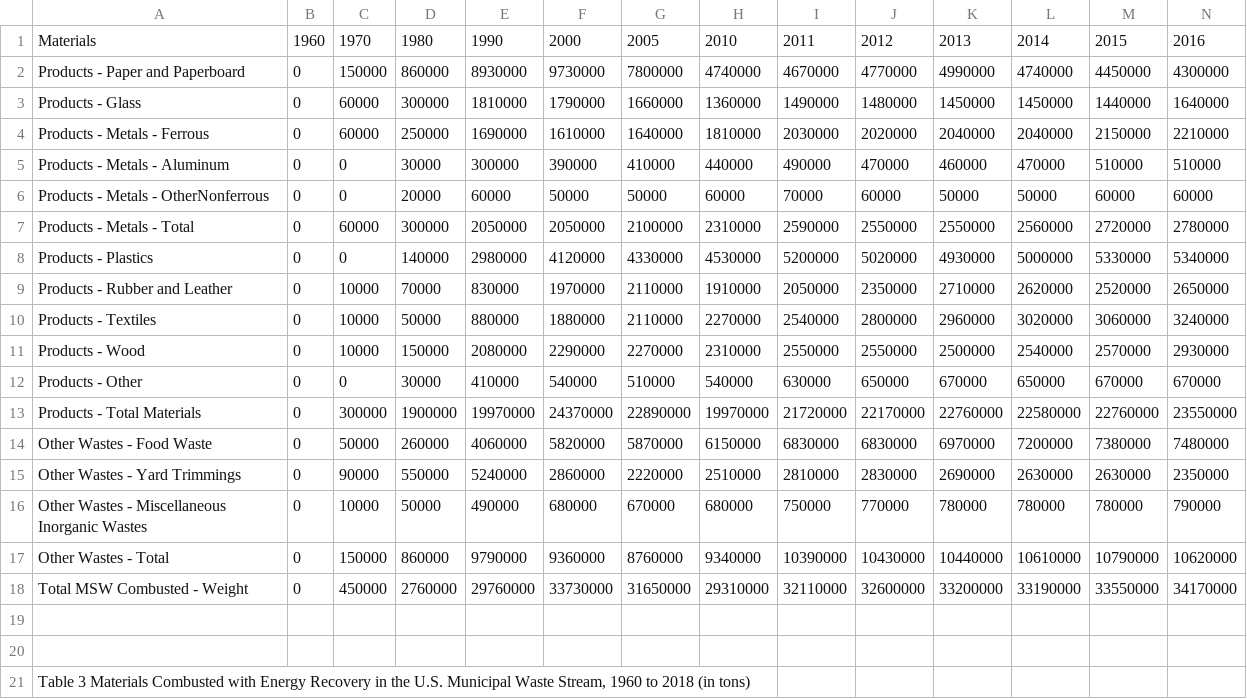
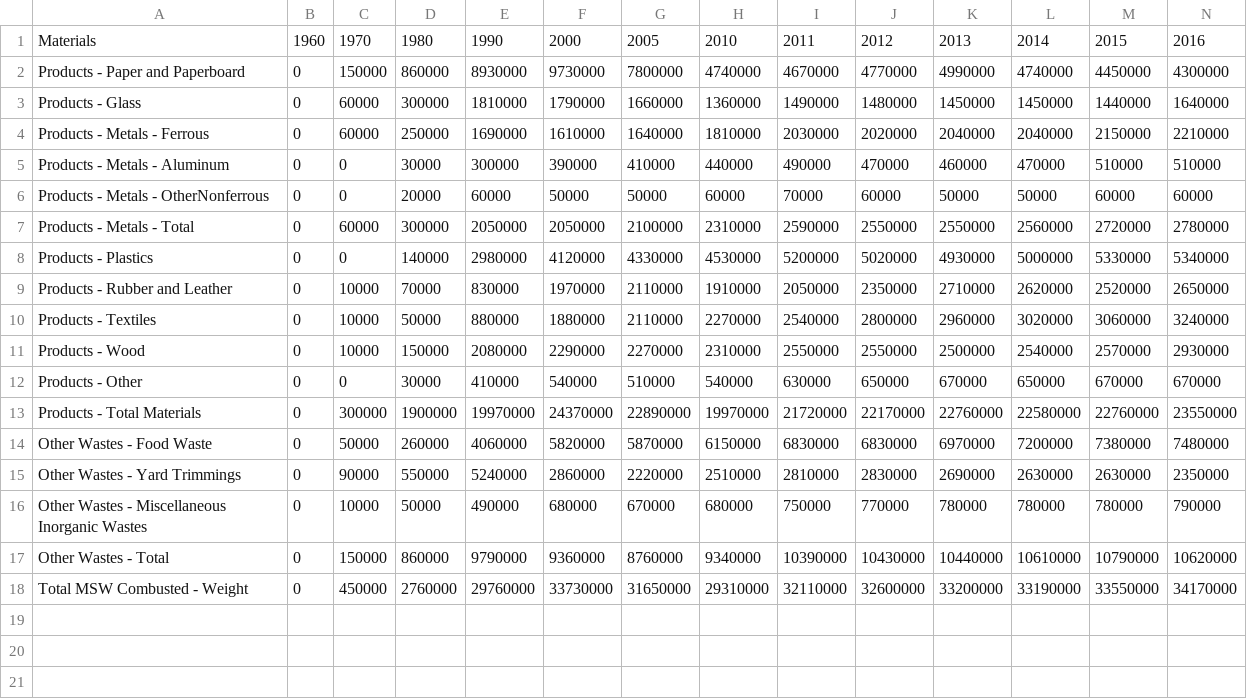
Before and after one commit to jnielsen713/CS150-Course-Project, a CSV file: data/Table 3 - Material combusted.csv, drawn as a sheet; only a part is shown; rows hold the shown columns only; the diff names each change by its address in the sheet, - before the commit and + after, or states it on an @@ line.

```diff
--- a/data/Table 3 - Material combusted.csv
+++ b/data/Table 3 - Material combusted.csv
-row 19: (empty)
-row 20: (empty)
-row 21: Table 3 Materials Combusted with Energy Recovery in the U.S. Municipal Waste Stream, 1960 to 2018 (in tons)
```
Also changed, not shown: data/Table 1 - Materials generated.csv, data/Table 2 - Materials recycled.csv, 9 other files.
